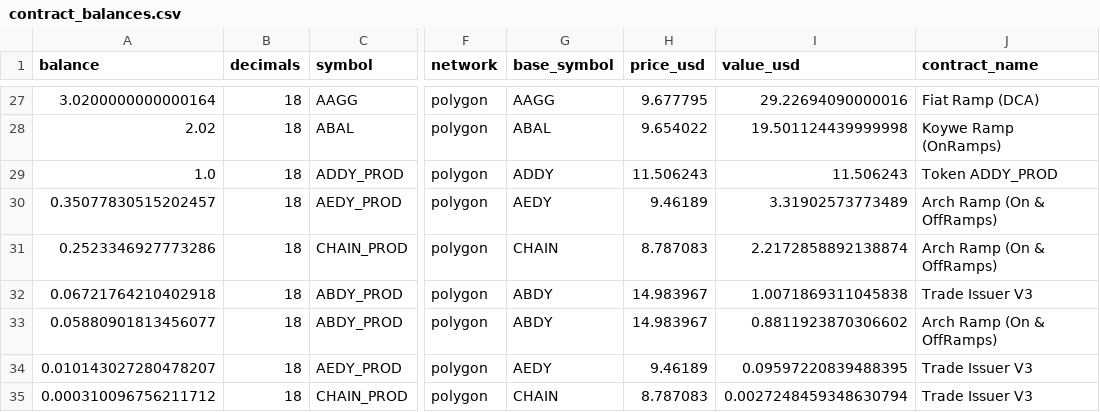
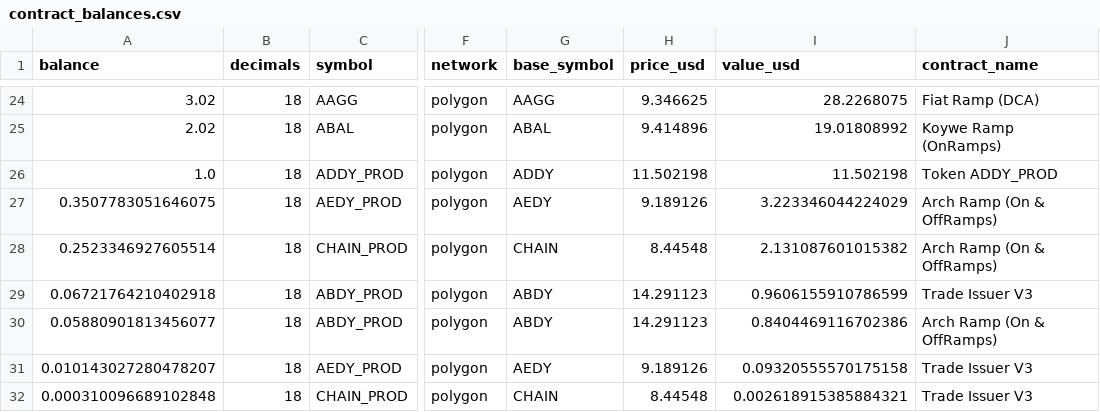
Before and after one commit to bahumadap/outflows, a CSV file: data/processed/contract_balances.csv, drawn as a sheet; only a part is shown, gaps mark what is left out; addresses are those after the commit; the diff covers the shown part only; the diff names each change by its address in the sheet, - before the commit and + after, or states it on an @@ line.

```diff
--- a/data/processed/contract_balances.csv
+++ b/data/processed/contract_balances.csv
-A24 (balance): 3.0200000000000164
+A24 (balance): 3.02
-H24 (price_usd): 9.677795
+H24 (price_usd): 9.346625
-I24 (value_usd): 29.22694090000016
+I24 (value_usd): 28.2268075
-H25 (price_usd): 9.654022
+H25 (price_usd): 9.414896
-I25 (value_usd): 19.501124439999998
+I25 (value_usd): 19.01808992
-H26 (price_usd): 11.506243
+H26 (price_usd): 11.502198
-I26 (value_usd): 11.506243
+I26 (value_usd): 11.502198
-A27 (balance): 0.35077830515202457
+A27 (balance): 0.3507783051646075
-H27 (price_usd): 9.46189
+H27 (price_usd): 9.189126
-I27 (value_usd): 3.31902573773489
+I27 (value_usd): 3.223346044224029
-A28 (balance): 0.2523346927773286
+A28 (balance): 0.2523346927605514
-H28 (price_usd): 8.787083
+H28 (price_usd): 8.44548
-I28 (value_usd): 2.2172858892138874
+I28 (value_usd): 2.131087601015382
-H29:H30 (price_usd): 14.983967
+H29:H30 (price_usd): 14.291123
-I29 (value_usd): 1.0071869311045838
+I29 (value_usd): 0.9606155910786599
-I30 (value_usd): 0.8811923870306602
+I30 (value_usd): 0.8404469116702386
-H31 (price_usd): 9.46189
+H31 (price_usd): 9.189126
-I31 (value_usd): 0.09597220839488395
+I31 (value_usd): 0.09320555570175158
-A32 (balance): 0.000310096756211712
+A32 (balance): 0.000310096689102848
-H32 (price_usd): 8.787083
+H32 (price_usd): 8.44548
-I32 (value_usd): 0.0027248459348630794
+I32 (value_usd): 0.002618915385884321
```
Also changed, not shown: 4 added rows, 7 removed rows and 50 edited cells elsewhere in this file, data/processed/balances.csv, data/processed/pools.csv, 8 other files.
